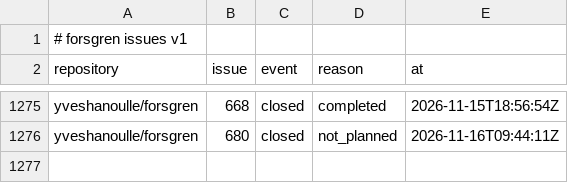
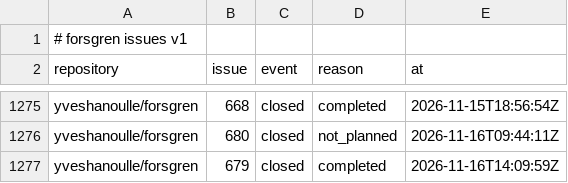
Before and after one commit to yveshanoulle/forsgren-metrics, a CSV file: data/issues.csv, drawn as a sheet; only a part is shown, gaps mark what is left out; the diff names each change by its address in the sheet, - before the commit and + after, or states it on an @@ line.

```diff
--- a/data/issues.csv
+++ b/data/issues.csv
+row 1277: yveshanoulle/forsgren | 679 | closed | completed | 2026-11-16T14:09:59Z
```
Also changed, not shown: data/commits.csv, data/deployments.csv, 6 other files.
